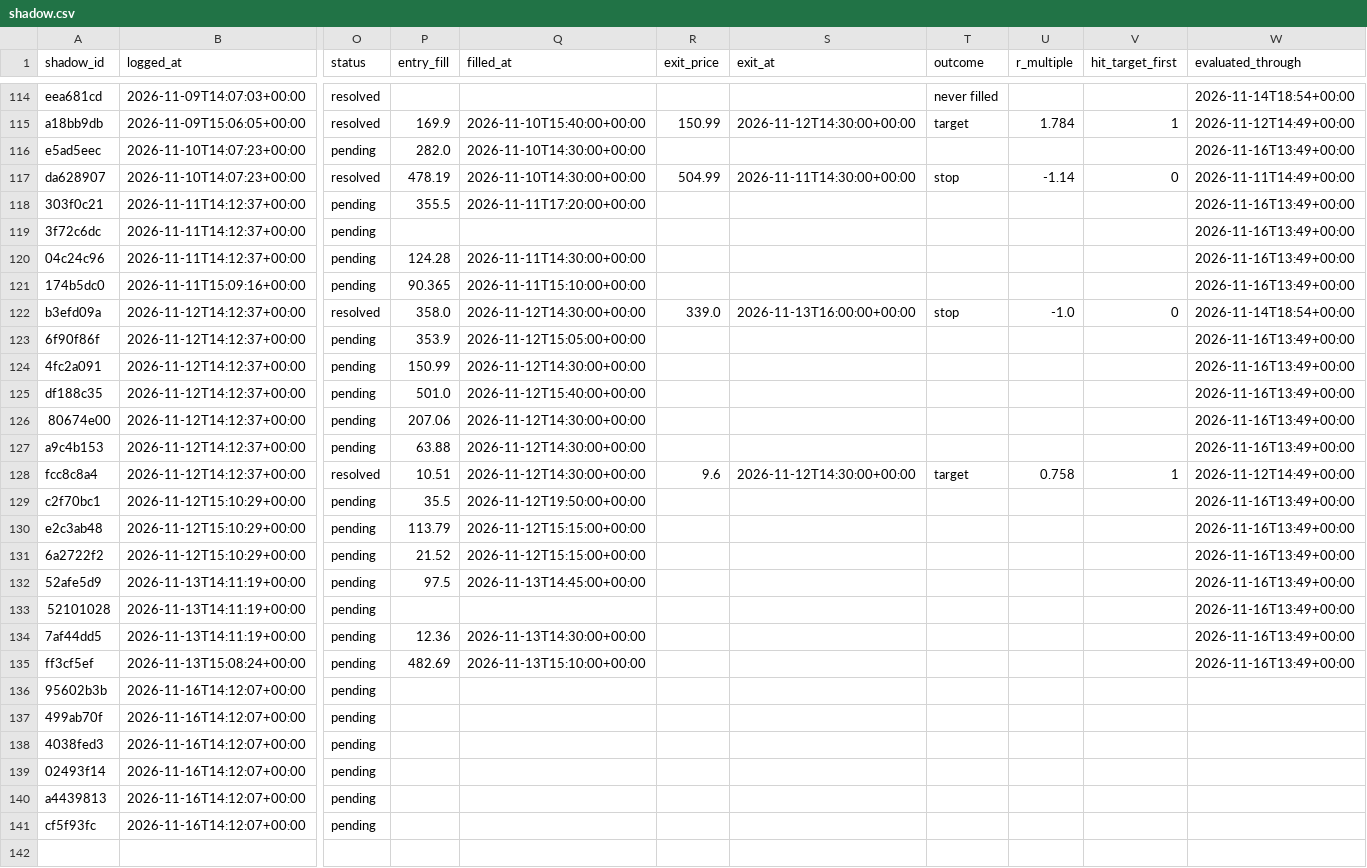
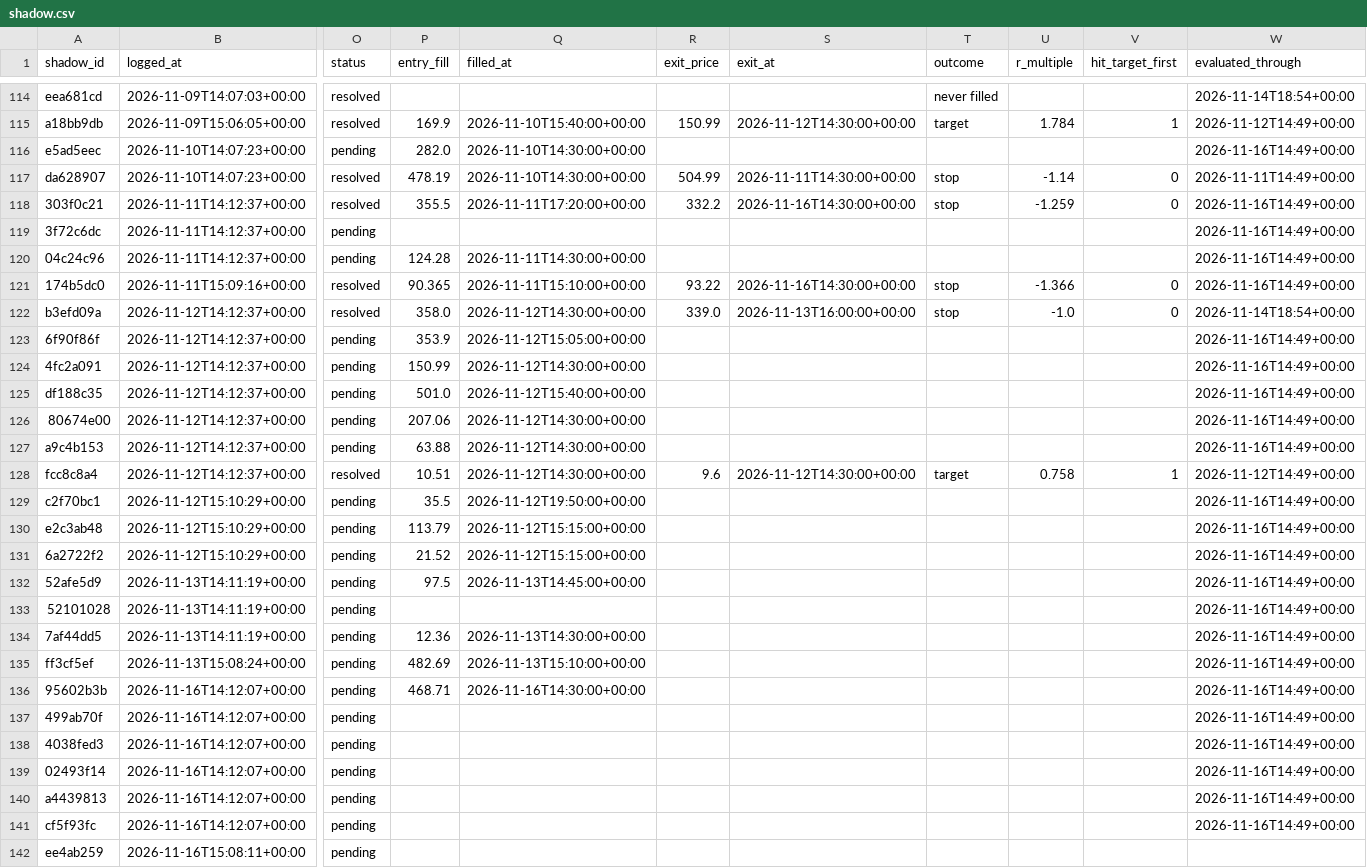
Before and after one commit to ConnorHampstead/claude-portfolio, a CSV file: shadow.csv, drawn as a sheet; only a part is shown, gaps mark what is left out; rows hold the shown columns only; the diff covers the shown part only; the diff names each change by its address in the sheet, - before the commit and + after, or states it on an @@ line.

```diff
--- a/shadow.csv
+++ b/shadow.csv
-W116 (evaluated_through): 2026-11-16T13:49+00:00
+W116 (evaluated_through): 2026-11-16T14:49+00:00
-O118 (status): pending
+O118 (status): resolved
-R118 (exit_price): (empty)
+R118 (exit_price): 332.2
-S118 (exit_at): (empty)
+S118 (exit_at): 2026-11-16T14:30:00+00:00
-T118 (outcome): (empty)
+T118 (outcome): stop
-U118 (r_multiple): (empty)
+U118 (r_multiple): -1.259
-V118 (hit_target_first): (empty)
+V118 (hit_target_first): 0
-W118:W121 (evaluated_through): 2026-11-16T13:49+00:00
+W118:W121 (evaluated_through): 2026-11-16T14:49+00:00
-O121 (status): pending
+O121 (status): resolved
-R121 (exit_price): (empty)
+R121 (exit_price): 93.22
-S121 (exit_at): (empty)
+S121 (exit_at): 2026-11-16T14:30:00+00:00
-T121 (outcome): (empty)
+T121 (outcome): stop
-U121 (r_multiple): (empty)
+U121 (r_multiple): -1.366
-V121 (hit_target_first): (empty)
+V121 (hit_target_first): 0
-W123:W127 (evaluated_through): 2026-11-16T13:49+00:00
+W123:W127 (evaluated_through): 2026-11-16T14:49+00:00
-W129:W135 (evaluated_through): 2026-11-16T13:49+00:00
+W129:W135 (evaluated_through): 2026-11-16T14:49+00:00
-P136 (entry_fill): (empty)
+P136 (entry_fill): 468.71
-Q136 (filled_at): (empty)
+Q136 (filled_at): 2026-11-16T14:30:00+00:00
-W136:W141 (evaluated_through): (empty)
+W136:W141 (evaluated_through): 2026-11-16T14:49+00:00
+row 142: ee4ab259 | 2026-11-16T15:08:11+00:00 | pending
```
Also changed, not shown: 1 added row and 8 edited cells elsewhere in this file, journal.csv, state/equity.csv, 11 other files.
